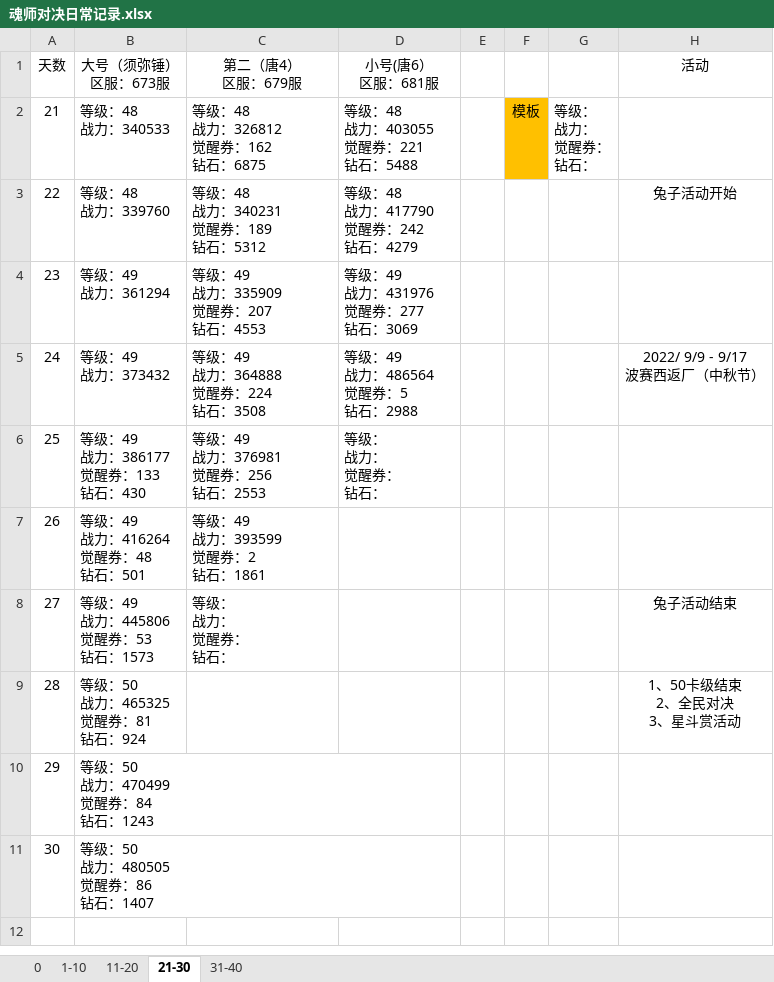
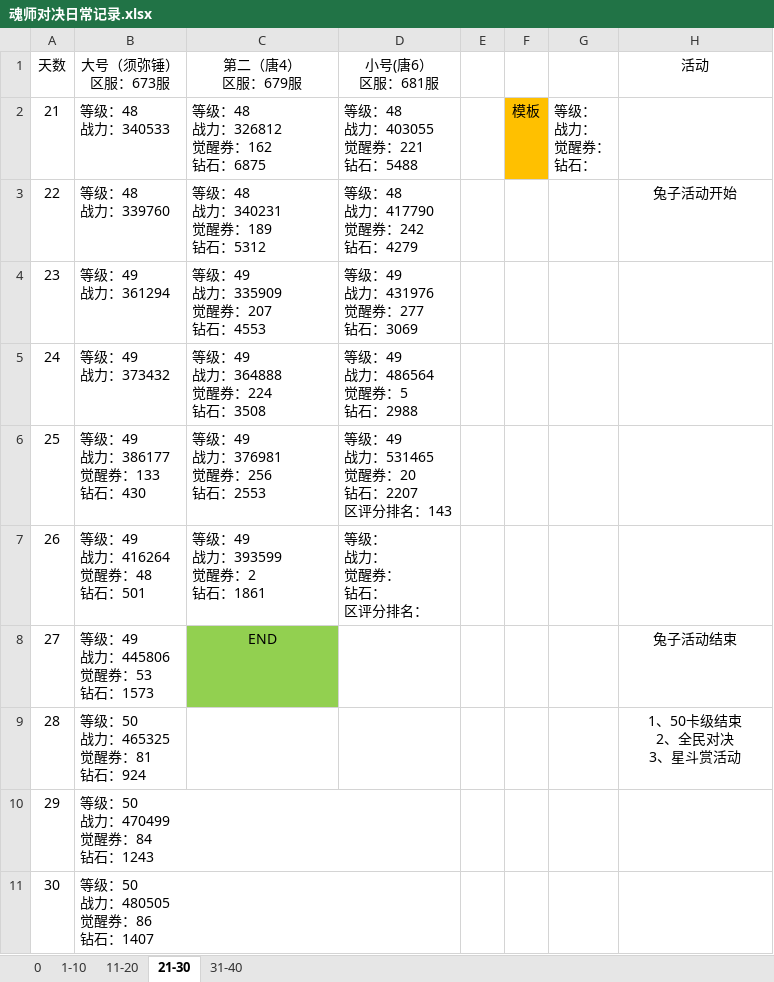
Before and after one commit to 1030821847/Person, an Excel workbook: 魂师对决日常记录.xlsx, sheet 21-30, drawn as a sheet; values as stored, in another font and other column widths than the file's, no borders; ↵ is a line break in a cell; the diff names each change by its address in the sheet, - before the commit and + after, or states it on an @@ line.

Commit message:
9/10更新

```diff
--- a/魂师对决日常记录.xlsx (sheet 21-30)
+++ b/魂师对决日常记录.xlsx (sheet 21-30)
-H5 (活动): 2022/ 9/9 - 9/17 ↵ 波赛西返厂（中秋节）
+H5 (活动): (empty)
-D6 (小号(唐6） 区服：681服): 等级： ↵ 战力： ↵ 觉醒券： ↵ 钻石：
+D6 (小号(唐6） 区服：681服): 等级：49 ↵ 战力：531465 ↵ 觉醒券：20 ↵ 钻石：2207 ↵ 区评分排名：143
-D7 (小号(唐6） 区服：681服): (empty)
+D7 (小号(唐6） 区服：681服): 等级： ↵ 战力： ↵ 觉醒券： ↵ 钻石： ↵ 区评分排名：
-C8 (第二（唐4） 区服：679服): 等级： ↵ 战力： ↵ 觉醒券： ↵ 钻石：
+C8 (第二（唐4） 区服：679服): END
@@ C8 fill: none → #92D050, alignment: left → center @@
```
Also changed, not shown: sheet 31-40, sheet 0.
